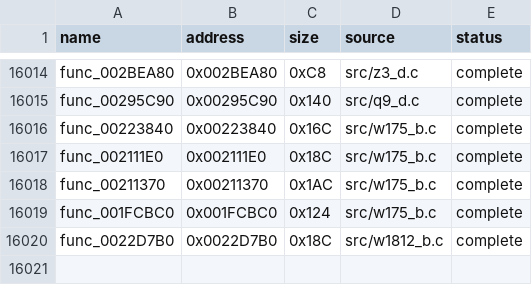
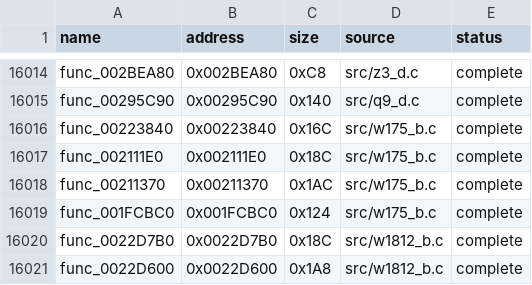
Before and after one commit to g-guthrie/mvc2-ps2-decomp, a CSV file: config/matches.csv, drawn as a sheet; only a part is shown, gaps mark what is left out.

```diff
--- a/config/matches.csv
+++ b/config/matches.csv
@@ -16020 +16020,2 @@ func_001FCBC0,0x001FCBC0,0x124,src/w175_b.c,complete
 func_0022D7B0,0x0022D7B0,0x18C,src/w1812_b.c,complete
+func_0022D600,0x0022D600,0x1A8,src/w1812_b.c,complete
```
Also changed, not shown: 2 other files.
